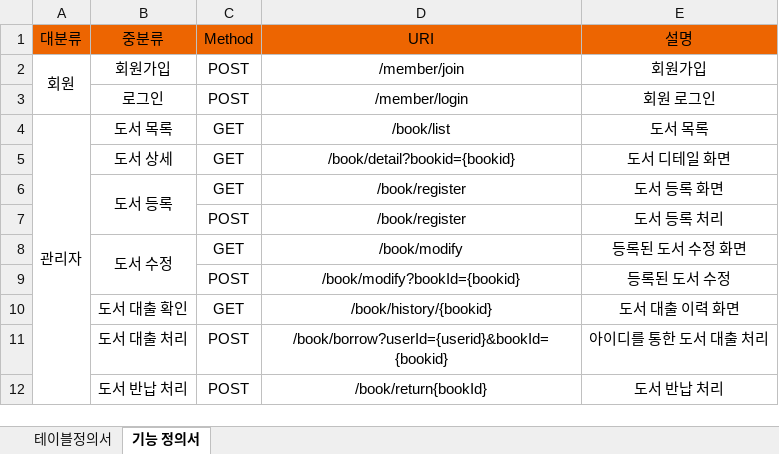
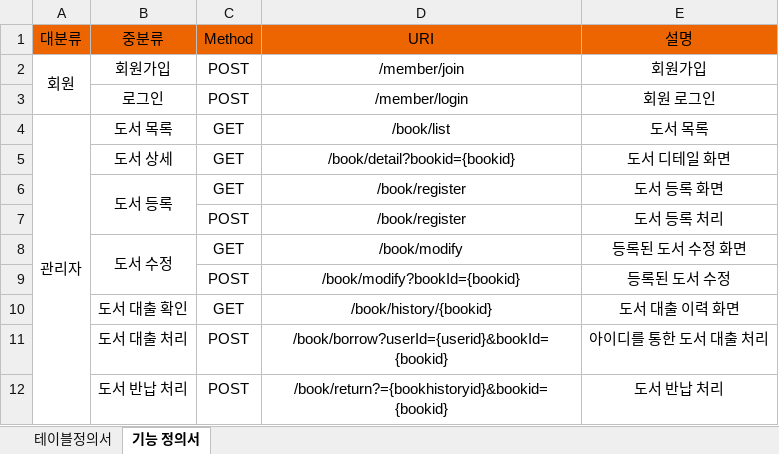
Before and after one commit to zzheek/project-library, an Excel workbook: src/main/outputs/테이블정의서 및 기능정의서.xlsx, sheet 기능 정의서, drawn as a sheet; values as stored, in another font and other column widths than the file's, no borders; the diff names each change by its address in the sheet, - before the commit and + after, or states it on an @@ line.

```diff
--- a/src/main/outputs/테이블정의서 및 기능정의서.xlsx (sheet 기능 정의서)
+++ b/src/main/outputs/테이블정의서 및 기능정의서.xlsx (sheet 기능 정의서)
-D12 (URI): /book/return{bookId}
+D12 (URI): /book/return?={bookhistoryid}&bookid={bookid}
```
Also changed, not shown: 48 other files.
